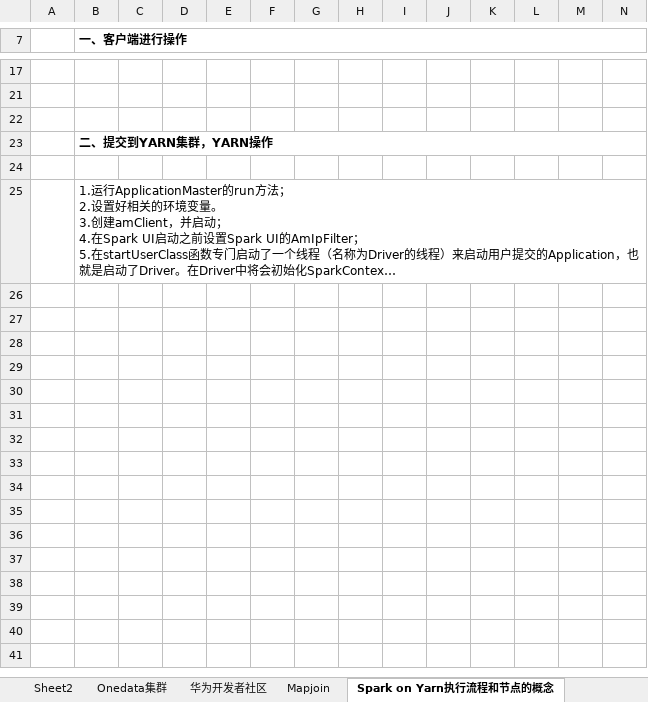
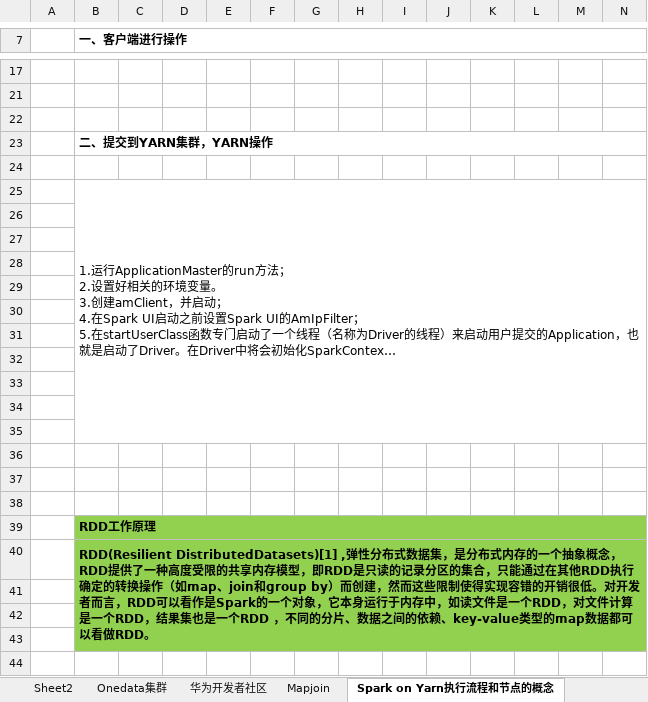
Before and after one commit to Stevenchooo/-Spark-Technology-Insider, an Excel workbook: resource/How.xlsx, sheet Spark on Yarn执行流程和节点的概念, drawn as a sheet; only a part is shown, gaps mark what is left out; long unchanged cells end in …; values as stored, in another font and other column widths than the file's, no borders; charts and pictures not drawn; rows hold the shown columns only; the diff covers the shown part only; the diff names each change by its address in the sheet, - before the commit and + after, or states it on an @@ line.

Commit message:
Update

```diff
--- a/resource/How.xlsx (sheet Spark on Yarn执行流程和节点的概念)
+++ b/resource/How.xlsx (sheet Spark on Yarn执行流程和节点的概念)
+row 26: (empty)
+row 27: (empty)
+row 28: (empty)
+row 29: (empty)
+row 30: (empty)
+row 31: (empty)
+row 32: (empty)
+row 33: (empty)
+row 34: (empty)
+row 35: (empty)
+row 36: (empty)
+row 37: (empty)
+row 38: (empty)
+row 39:  | RDD工作原理
+row 40:  | RDD(Resilient DistributedDatasets)[1] ,弹性分布式数据集，是分布式内存的一个抽象概念，RDD提供了一种高度受限的共享内存模型，即RDD是只读的记录分区的集合，只能通过在其他RDD执行确定的转换操作（如map、join和group by）而创建，然而这些限制使得实现容错的开销很低。对开发者而言，RDD可以看作是Spark的一个对象，它本身运行于内存中，如读文件是一个RDD，对文件计算是一个RDD，结果集也是一个RDD ，不同的分片、数据之间的依赖、key-value类型的map数据都可以看做RDD。
+row 41: (empty)
+row 42: (empty)
+row 43: (empty)
+row 44: (empty)
```
Also changed, not shown: 90 added rows elsewhere in this sheet, charts or pictures.
